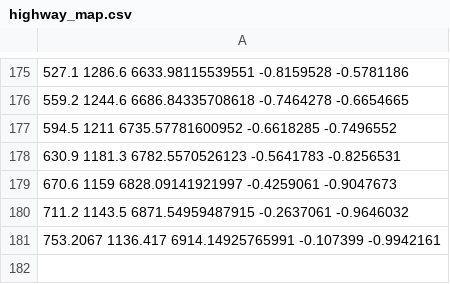
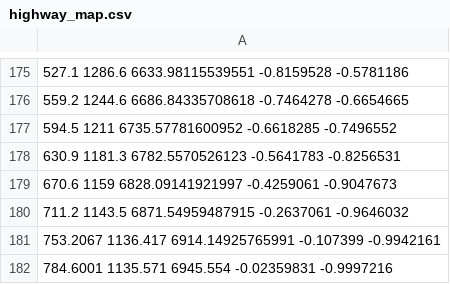
Before and after one commit to yipstar/CarND-Path-Planning-Project, a CSV file: data/highway_map.csv, drawn as a sheet; only a part is shown, gaps mark what is left out.

```diff
--- a/data/highway_map.csv
+++ b/data/highway_map.csv
@@ -181 +181,2 @@
 753.2067 1136.417 6914.14925765991 -0.107399 -0.9942161
+784.6001 1135.571 6945.554 -0.02359831 -0.9997216
```
Also changed, not shown: 9 other files.
